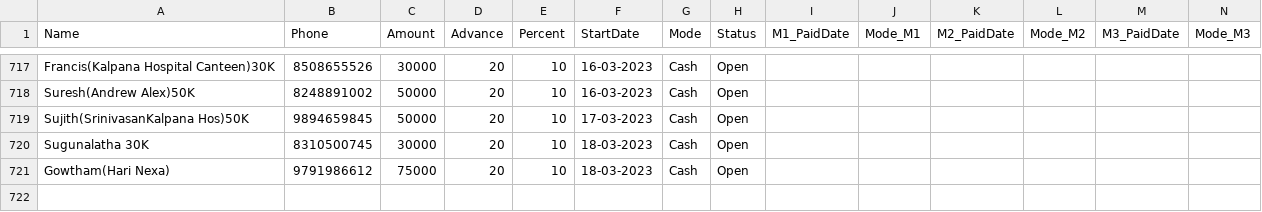
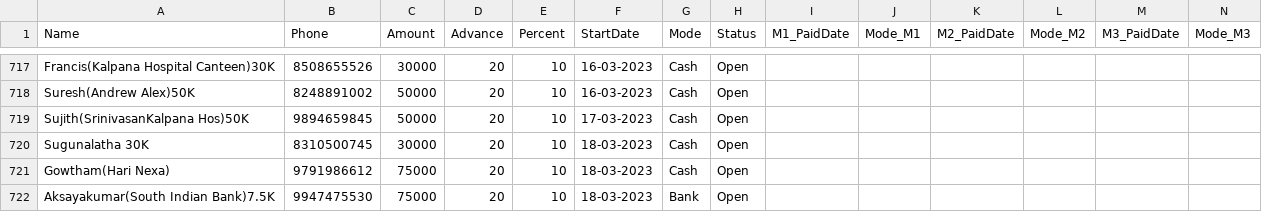
Before and after one commit to vpcfinanciers/vpc, a CSV file: vpcdata.csv, drawn as a sheet; only a part is shown, gaps mark what is left out; rows hold the shown columns only; the diff names each change by its address in the sheet, - before the commit and + after, or states it on an @@ line.

Commit message:
Update vpcdata.csv

```diff
--- a/vpcdata.csv
+++ b/vpcdata.csv
+row 722: Aksayakumar(South Indian Bank)7.5K | 9947475530 | 75000 | 20 | 10 | 18-03-2023 | Bank | Open
```
